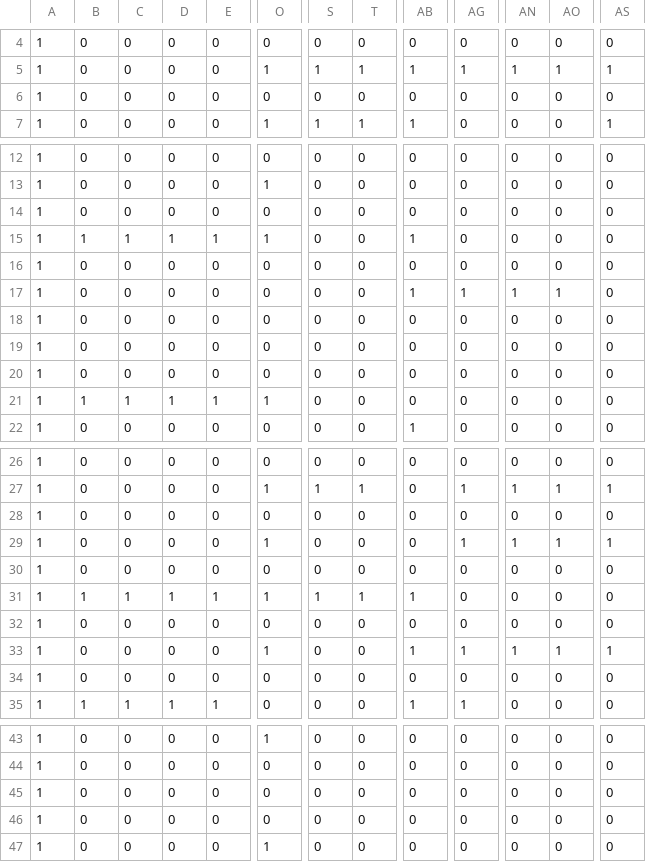
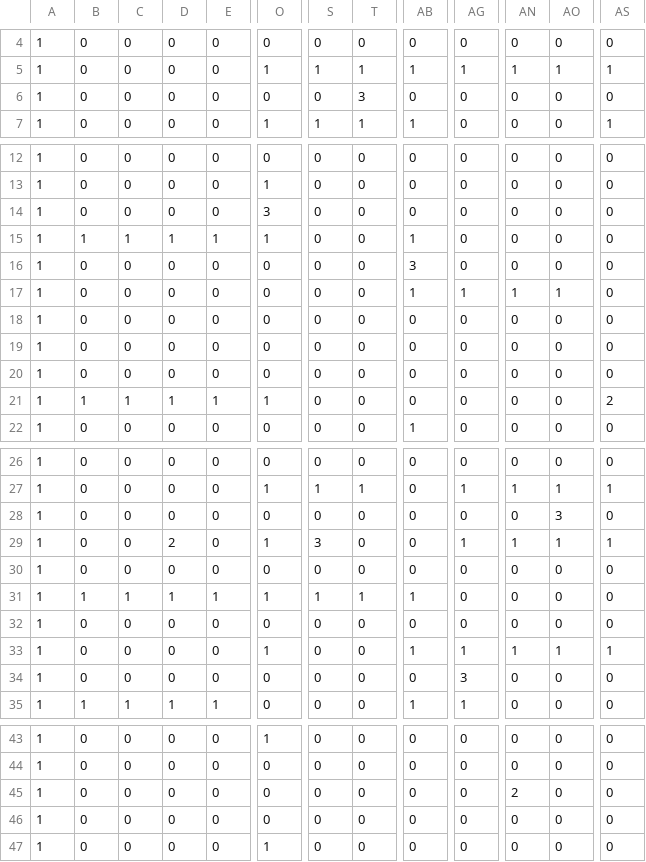
Before and after one commit to 0xShad3/br4v3-tr4v3l3r, a CSV file: maps/map3.csv, drawn as a sheet; only a part is shown, gaps mark what is left out; the diff names each change by its address in the sheet, - before the commit and + after, or states it on an @@ line.

```diff
--- a/maps/map3.csv
+++ b/maps/map3.csv
-T6: 0
+T6: 3
-O14: 0
+O14: 3
-AB16: 0
+AB16: 3
-AS21: 0
+AS21: 2
-AO28: 0
+AO28: 3
-D29: 0
+D29: 2
-S29: 0
+S29: 3
-AG34: 0
+AG34: 3
-AN45: 0
+AN45: 2
```
Also changed, not shown: maps/map10.csv, maps/map2.csv, 7 other files.
